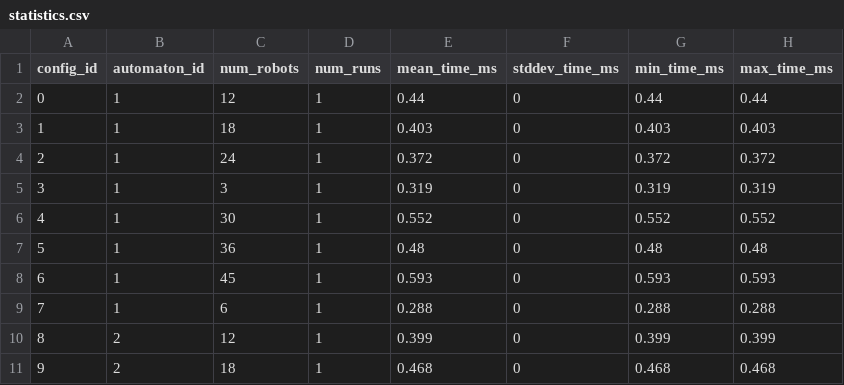
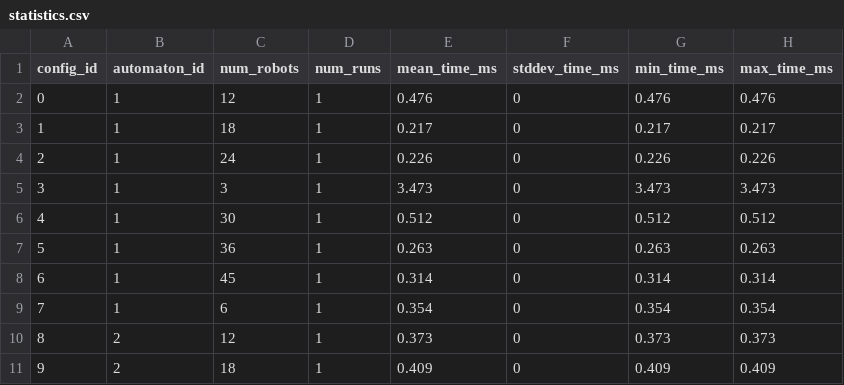
Before and after one commit to jrourke48/HMRTA_with_Multi-Capability_Robots, a CSV file: MCTB-PDT/organizedtests/number_robots/data/statistics.csv, drawn as a sheet; only a part is shown; the diff covers the shown part only.

```diff
--- a/MCTB-PDT/organizedtests/number_robots/data/statistics.csv
+++ b/MCTB-PDT/organizedtests/number_robots/data/statistics.csv
@@ -1,11 +1,11 @@
 config_id,automaton_id,num_robots,num_runs,mean_time_ms,stddev_time_ms,min_time_ms,max_time_ms
-0,1,12,1,0.44,0,0.44,0.44
-1,1,18,1,0.403,0,0.403,0.403
-2,1,24,1,0.372,0,0.372,0.372
-3,1,3,1,0.319,0,0.319,0.319
-4,1,30,1,0.552,0,0.552,0.552
-5,1,36,1,0.48,0,0.48,0.48
-6,1,45,1,0.593,0,0.593,0.593
-7,1,6,1,0.288,0,0.288,0.288
-8,2,12,1,0.399,0,0.399,0.399
-9,2,18,1,0.468,0,0.468,0.468
+0,1,12,1,0.476,0,0.476,0.476
+1,1,18,1,0.217,0,0.217,0.217
+2,1,24,1,0.226,0,0.226,0.226
+3,1,3,1,3.473,0,3.473,3.473
+4,1,30,1,0.512,0,0.512,0.512
+5,1,36,1,0.263,0,0.263,0.263
+6,1,45,1,0.314,0,0.314,0.314
+7,1,6,1,0.354,0,0.354,0.354
+8,2,12,1,0.373,0,0.373,0.373
+9,2,18,1,0.409,0,0.409,0.409
```
Also changed, not shown: 162 edited cells elsewhere in this file, MCTB-PDT/organizedtests/number_robots/data/num_robots_automaton_id_2.csv, MCTB-PDT/organizedtests/number_robots/data/num_robots_automaton_id_3.csv, 28 other files.
